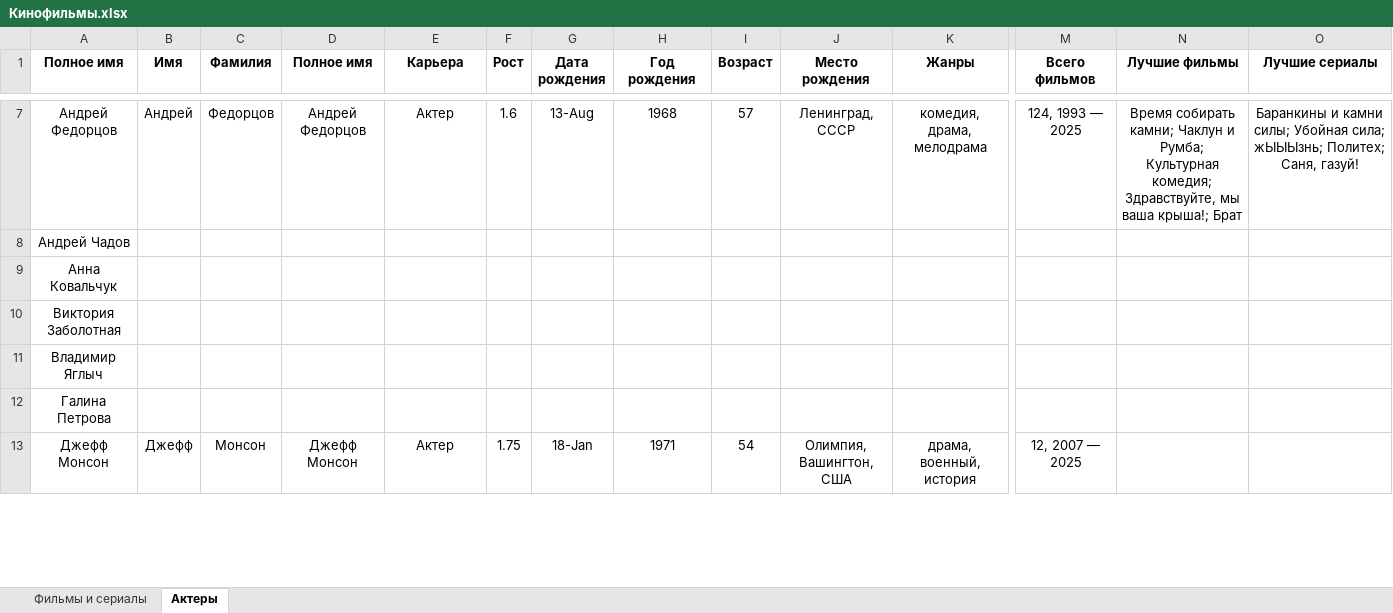
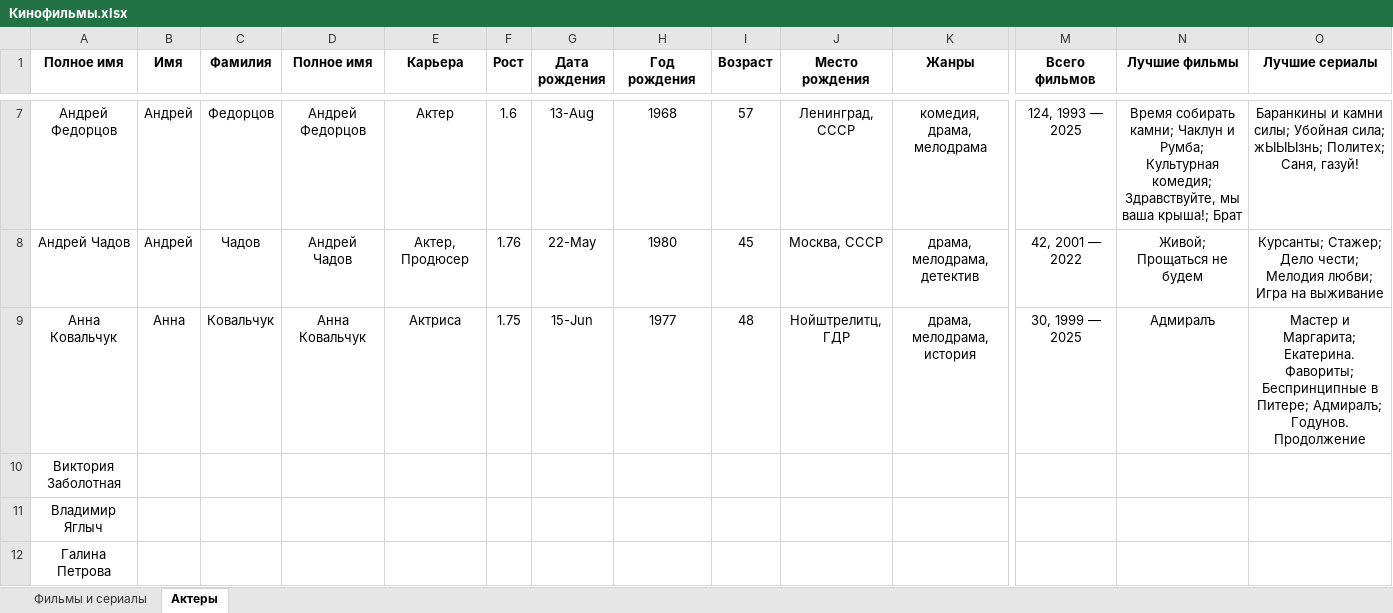
Before and after one commit to vster/Excel, an Excel workbook: Анализ/Кино/Кинофильмы.xlsx, sheet Актеры, drawn as a sheet; only a part is shown, gaps mark what is left out; the shorter side is filled out with more unchanged rows; values as stored, in another font and other column widths than the file's, no borders; the diff covers the shown part only; the diff names each change by its address in the sheet, - before the commit and + after, or states it on an @@ line.

```diff
--- a/Анализ/Кино/Кинофильмы.xlsx (sheet Актеры)
+++ b/Анализ/Кино/Кинофильмы.xlsx (sheet Актеры)
-B8 (Имя): (empty)
+B8 (Имя): Андрей
-C8 (Фамилия): (empty)
+C8 (Фамилия): Чадов
-D8 (Полное имя): (empty)
+D8 (Полное имя): Андрей Чадов
-E8 (Карьера): (empty)
+E8 (Карьера): Актер, Продюсер
-F8 (Рост): (empty)
+F8 (Рост): 1.76
-G8 (Дата рождения): (empty)
+G8 (Дата рождения): 22-May
-H8 (Год рождения): (empty)
+H8 (Год рождения): 1980
-I8 (Возраст): (empty)
+I8 (Возраст): 45
-J8 (Место рождения): (empty)
+J8 (Место рождения): Москва, СССР
-K8 (Жанры): (empty)
+K8 (Жанры): драма, мелодрама, детектив
-M8 (Всего фильмов): (empty)
+M8 (Всего фильмов): 42, 2001 — 2022
-N8 (Лучшие фильмы): (empty)
+N8 (Лучшие фильмы): Живой; Прощаться не будем
-O8 (Лучшие сериалы): (empty)
+O8 (Лучшие сериалы): Курсанты; Стажер; Дело чести; Мелодия любви; Игра на выживание
-B9 (Имя): (empty)
+B9 (Имя): Анна
-C9 (Фамилия): (empty)
+C9 (Фамилия): Ковальчук
-D9 (Полное имя): (empty)
+D9 (Полное имя): Анна Ковальчук
-E9 (Карьера): (empty)
+E9 (Карьера): Актриса
-F9 (Рост): (empty)
+F9 (Рост): 1.75
-G9 (Дата рождения): (empty)
+G9 (Дата рождения): 15-Jun
-H9 (Год рождения): (empty)
+H9 (Год рождения): 1977
-I9 (Возраст): (empty)
+I9 (Возраст): 48
-J9 (Место рождения): (empty)
+J9 (Место рождения): Нойштрелитц, ГДР
-K9 (Жанры): (empty)
+K9 (Жанры): драма, мелодрама, история
-M9 (Всего фильмов): (empty)
+M9 (Всего фильмов): 30, 1999 — 2025
-N9 (Лучшие фильмы): (empty)
+N9 (Лучшие фильмы): Адмиралъ
-O9 (Лучшие сериалы): (empty)
+O9 (Лучшие сериалы): Мастер и Маргарита; Екатерина. Фавориты; Беспринципные в Питере; Адмиралъ; Годунов. Продолжение
```
Also changed, not shown: 6 added rows and 74 edited cells elsewhere in this sheet, formulas that keep their value.
